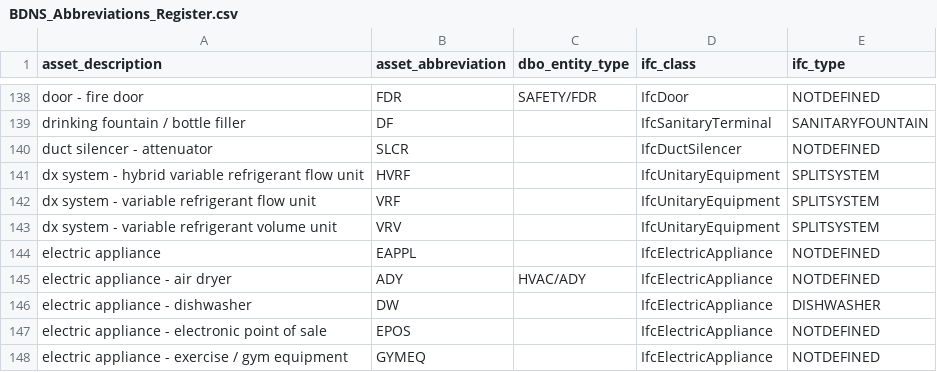
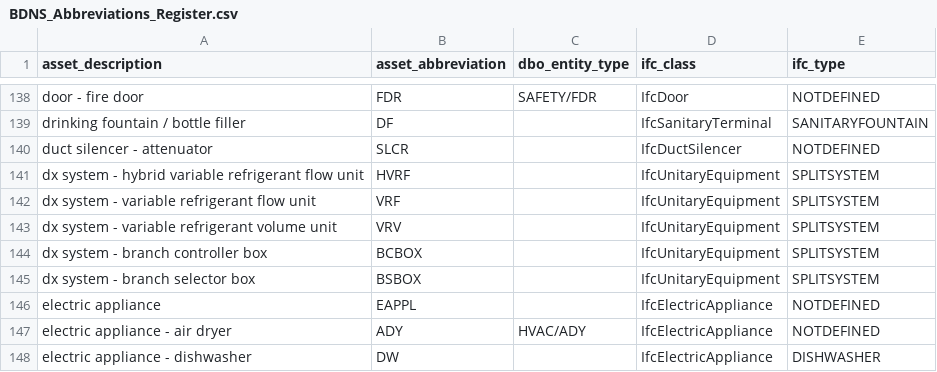
Before and after one commit to theodi/BDNS, a CSV file: BDNS_Abbreviations_Register.csv, drawn as a sheet; only a part is shown, gaps mark what is left out; the shorter side is filled out with more unchanged rows.

Commit message:
✨ added BCBOX BSBOX. note, their function is the same but terminology differes across main brands. both included to avoid confusion.

```diff
--- a/BDNS_Abbreviations_Register.csv
+++ b/BDNS_Abbreviations_Register.csv
@@ -143,2 +143,4 @@ dx system - variable refrigerant flow unit,VRF,,IfcUnitaryEquipment,SPLITSYSTEM
 dx system - variable refrigerant volume unit,VRV,,IfcUnitaryEquipment,SPLITSYSTEM
+dx system - branch controller box,BCBOX,,IfcUnitaryEquipment,SPLITSYSTEM
+dx system - branch selector box,BSBOX,,IfcUnitaryEquipment,SPLITSYSTEM
 electric appliance,EAPPL,,IfcElectricAppliance,NOTDEFINED
```
